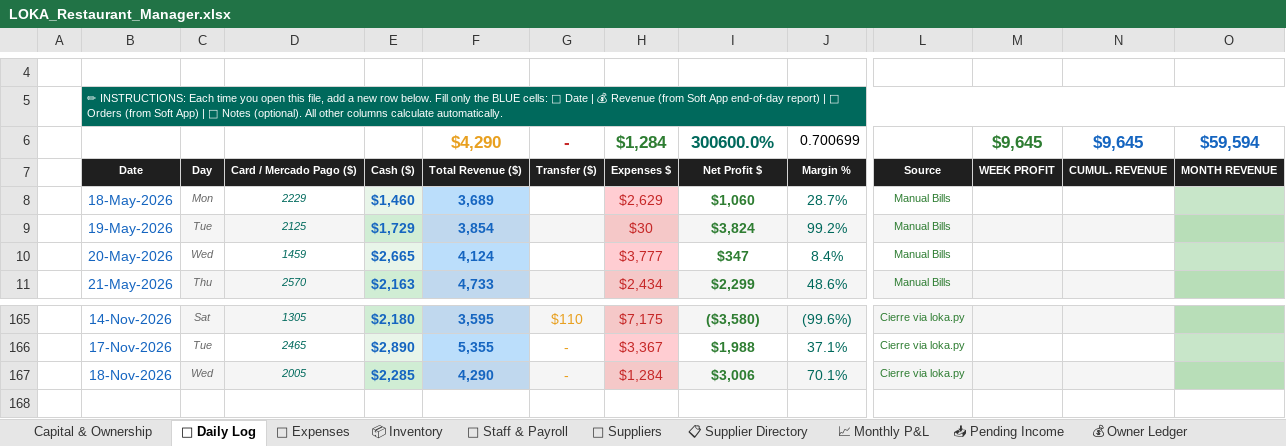
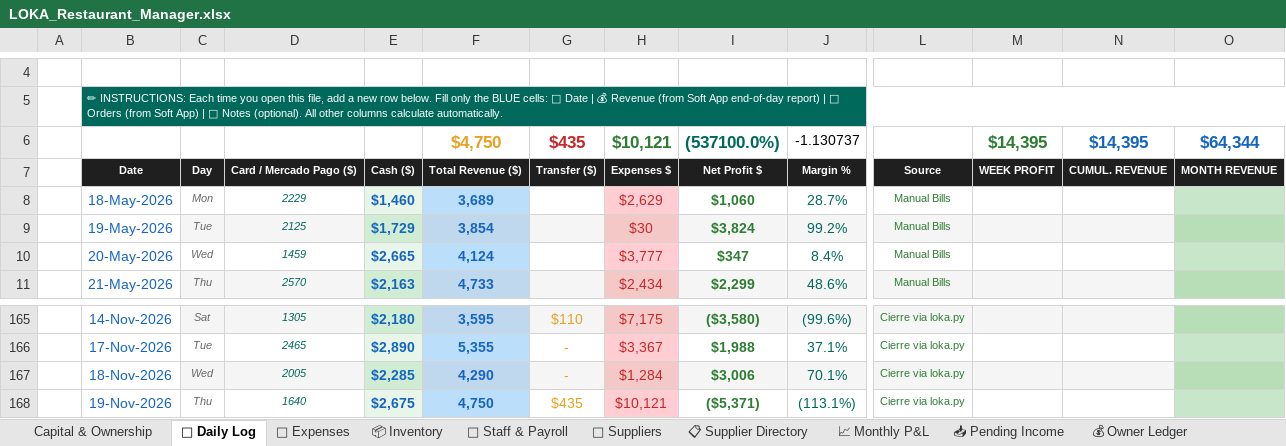
Before and after one commit to mirchimexico-coder/LOKA, an Excel workbook: LOKA_Restaurant_Manager.xlsx, sheet 📅 Daily Log, drawn as a sheet; only a part is shown, gaps mark what is left out; values as stored, in another font and other column widths than the file's, no borders; conditional formats not drawn; removed rows and columns are numbered as before the commit, all else as after; rows hold the shown columns only; the diff names each change by its address in the sheet, - before the commit and + after, or states it on an @@ line.

Commit message:
LOKA 19-Nov-2026 | EOD | day 2026-11-19: rev $4,750 exp $10,121 net $-5,371 | bal vs capital $-13,713
Changed: LOKA_Restaurant_Manager.xlsx, categories.json, dashboard.html, loka.py, today.txt
+ 3 backup/day file(s)

```diff
--- a/LOKA_Restaurant_Manager.xlsx (sheet 📅 Daily Log)
+++ b/LOKA_Restaurant_Manager.xlsx (sheet 📅 Daily Log)
-row 6:  |  |  |  |  | $4,290 | - | $1,284 | 300600.0% | 0.700699 |  | $9,645 | $9,645 | $59,594
+row 6:  |  |  |  |  | $4,750 | $435 | $10,121 | (537100.0%) | -1.130737 |  | $14,395 | $14,395 | $64,344
+row 168:  | 19-Nov-2026 | Thu | 1640 | $2,675 | 4,750 | $435 | $10,121 | ($5,371) | (113.1%) | Cierre via loka.py
```
Also changed, not shown: sheet 💸 Expenses, sheet 📈 Monthly P&L, sheet 💰 Owner Ledger, sheet Capital & Ownership, 7 other files.
